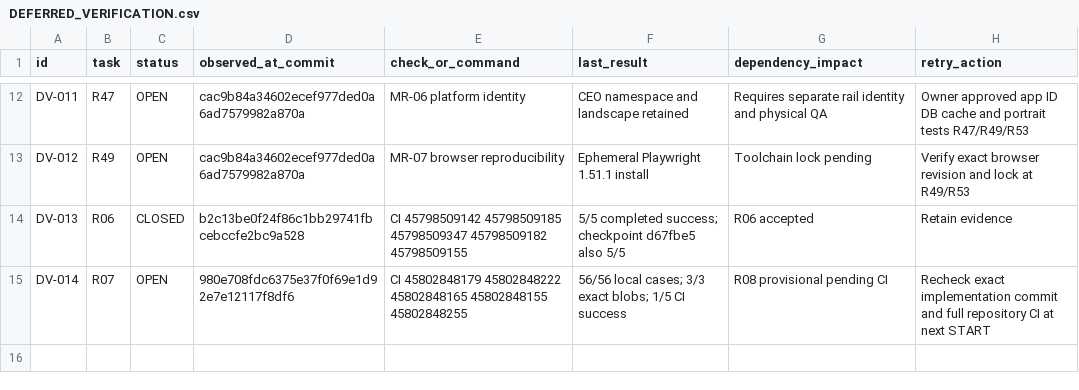
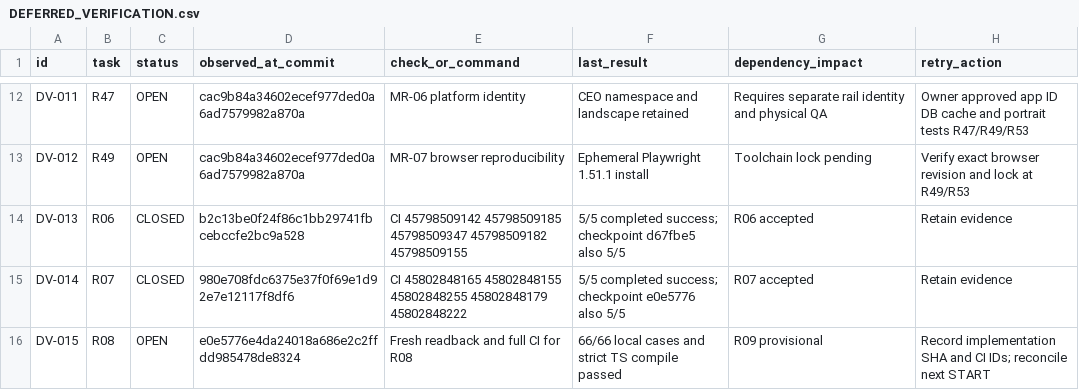
Before and after one commit to S2zxx0zxx/Railway-Ceo-, a CSV file: docs/railway/DEFERRED_VERIFICATION.csv, drawn as a sheet; only a part is shown, gaps mark what is left out.

Commit message:
R08: enforce railway profile compatibility and explicit turn policies

```diff
--- a/docs/railway/DEFERRED_VERIFICATION.csv
+++ b/docs/railway/DEFERRED_VERIFICATION.csv
@@ -14,2 +14,3 @@ DV-012,R49,OPEN,cac9b84a34602ecef977ded0a6ad7579982a870a,MR-07 browser reproduci
 DV-013,R06,CLOSED,b2c13be0f24f86c1bb29741fbcebccfe2bc9a528,CI 45798509142 45798509185 45798509347 45798509182 45798509155,5/5 completed success; checkpoint d67fbe5 also 5/5,R06 accepted,Retain evidence
-DV-014,R07,OPEN,980e708fdc6375e37f0f69e1d92e7e12117f8df6,CI 45802848179 45802848222 45802848165 45802848155 45802848255,56/56 local cases; 3/3 exact blobs; 1/5 CI success,R08 provisional pending CI,Recheck exact implementation commit and full repository CI at next START
+DV-014,R07,CLOSED,980e708fdc6375e37f0f69e1d92e7e12117f8df6,CI 45802848165 45802848155 45802848255 45802848179 45802848222,5/5 completed success; checkpoint e0e5776 also 5/5,R07 accepted,Retain evidence
+DV-015,R08,OPEN,e0e5776e4da24018a686e2c2ffdd985478de8324,Fresh readback and full CI for R08,66/66 local cases and strict TS compile passed,R09 provisional,Record implementation SHA and CI IDs; reconcile next START
```
Also changed, not shown: docs/railway/EXECUTION_LEDGER.csv, docs/railway/RESOURCE_ADOPTION_LEDGER.csv, 7 other files.
